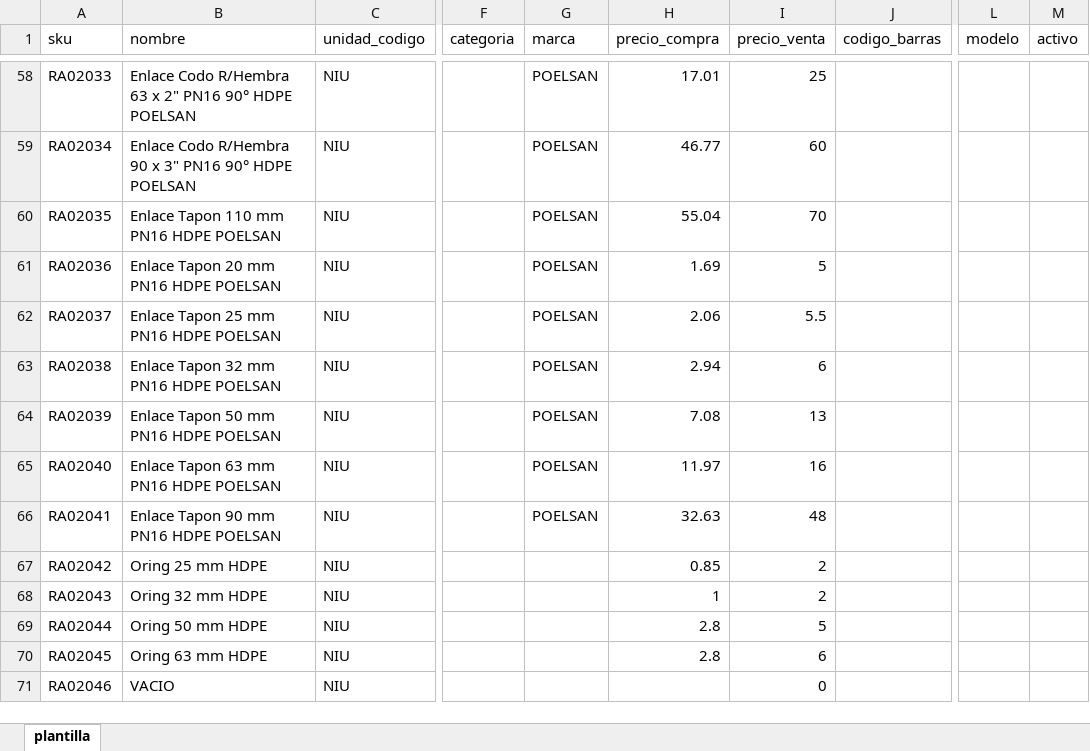
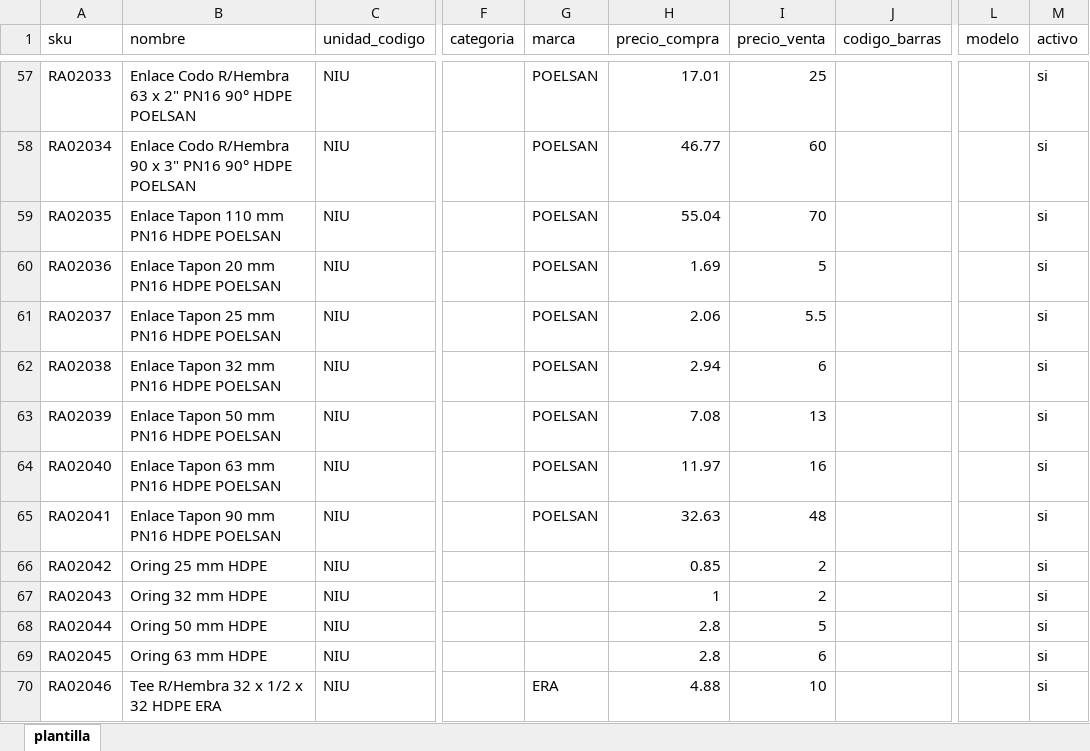
Before and after one commit to robcartome/apudig_mvp, an Excel workbook: bulk_up/plantilla_products.xlsx, sheet plantilla, drawn as a sheet; only a part is shown, gaps mark what is left out; values as stored, in another font and other column widths than the file's, no borders; addresses are those after the commit; the diff covers the shown part only; the diff names each change by its address in the sheet, - before the commit and + after, or states it on an @@ line.

Commit message:
feat: update plantilla_products.xlsx with new data version

```diff
--- a/bulk_up/plantilla_products.xlsx (sheet plantilla)
+++ b/bulk_up/plantilla_products.xlsx (sheet plantilla)
-M57:M70 (activo): (empty)
+M57:M70 (activo): si
-B70 (nombre): VACIO
+B70 (nombre): Tee R/Hembra 32 x 1/2 x 32 HDPE ERA
-G70 (marca): (empty)
+G70 (marca): ERA
-H70 (precio_compra): (empty)
+H70 (precio_compra): 4.88
-I70 (precio_venta): 0
+I70 (precio_venta): 10
```
Also changed, not shown: 14 added rows, 15 removed rows and 757 edited cells elsewhere in this sheet.
